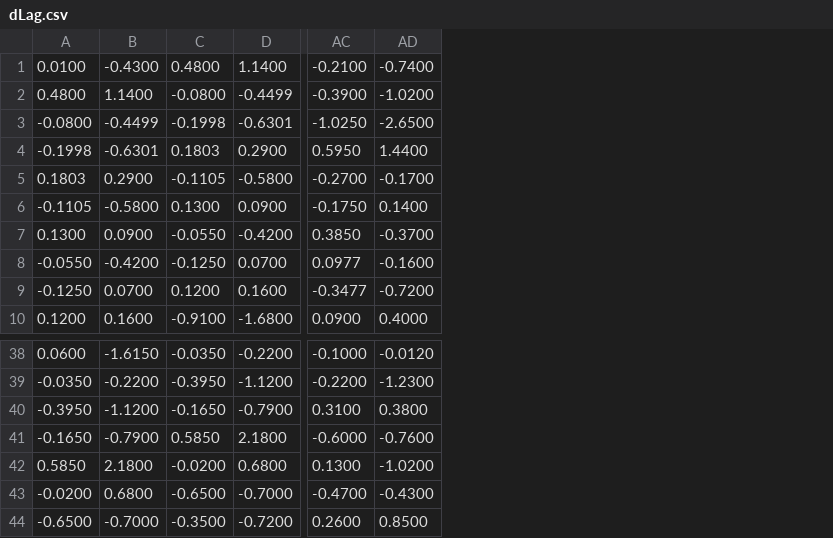
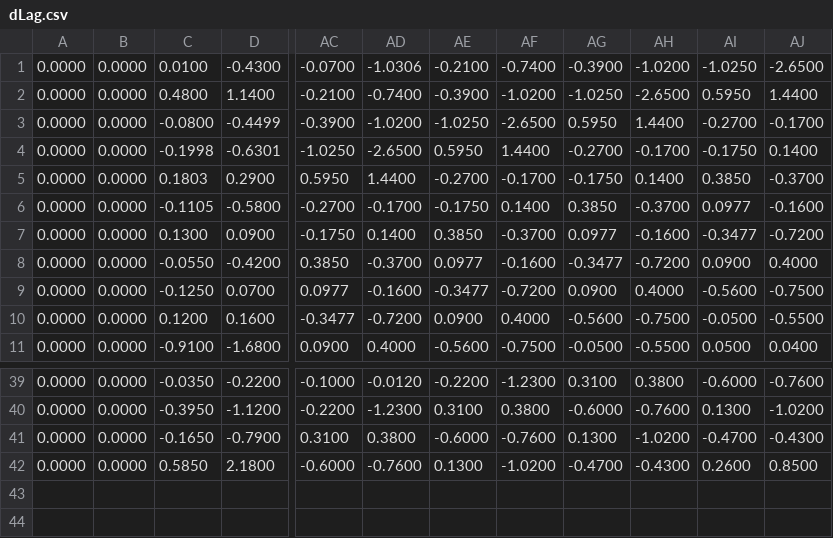
Before and after one commit to bridgelancer/libstats, a CSV file: dLag.csv, drawn as a sheet; only a part is shown, gaps mark what is left out; removed rows and columns are numbered as before the commit, all else as after; rows hold the shown columns only; the diff names each change by its address in the sheet, - before the commit and + after, or states it on an @@ line.

```diff
--- a/dLag.csv
+++ b/dLag.csv
-column A, rows 1-10: 0.0100 | 0.4800 | -0.0800 | -0.1998 | 0.1803 | -0.1105 | 0.1300 | -0.0550 | -0.1250 | 0.1200; rows 38-41: 0.0600 | -0.0350 | -0.3950 | -0.1650
-column B, rows 1-10: -0.4300 | 1.1400 | -0.4499 | -0.6301 | 0.2900 | -0.5800 | 0.0900 | -0.4200 | 0.0700 | 0.1600; rows 38-41: -1.6150 | -0.2200 | -1.1200 | -0.7900
+column A, rows 2-11: all 0.0000; rows 39-42: all 0.0000
+column B, rows 2-11: all 0.0000; rows 39-42: all 0.0000
+column AE, rows 2-11: -0.3900 | -1.0250 | 0.5950 | -0.2700 | -0.1750 | 0.3850 | 0.0977 | -0.3477 | 0.0900 | -0.5600; rows 39-42: -0.2200 | 0.3100 | -0.6000 | 0.1300
+column AF, rows 2-11: -1.0200 | -2.6500 | 1.4400 | -0.1700 | 0.1400 | -0.3700 | -0.1600 | -0.7200 | 0.4000 | -0.7500; rows 39-42: -1.2300 | 0.3800 | -0.7600 | -1.0200
+column AG, rows 2-11: -1.0250 | 0.5950 | -0.2700 | -0.1750 | 0.3850 | 0.0977 | -0.3477 | 0.0900 | -0.5600 | -0.0500; rows 39-42: 0.3100 | -0.6000 | 0.1300 | -0.4700
+column AH, rows 2-11: -2.6500 | 1.4400 | -0.1700 | 0.1400 | -0.3700 | -0.1600 | -0.7200 | 0.4000 | -0.7500 | -0.5500; rows 39-42: 0.3800 | -0.7600 | -1.0200 | -0.4300
+column AI, rows 2-11: 0.5950 | -0.2700 | -0.1750 | 0.3850 | 0.0977 | -0.3477 | 0.0900 | -0.5600 | -0.0500 | 0.0500; rows 39-42: -0.6000 | 0.1300 | -0.4700 | 0.2600
+column AJ, rows 2-11: 1.4400 | -0.1700 | 0.1400 | -0.3700 | -0.1600 | -0.7200 | 0.4000 | -0.7500 | -0.5500 | 0.0400; rows 39-42: -0.7600 | -1.0200 | -0.4300 | 0.8500
+row 1: 0.0000 | 0.0000 | 0.0100 | -0.4300 | -0.0700 | -1.0306 | -0.2100 | -0.7400 | -0.3900 | -1.0200 | -1.0250 | -2.6500
-row 42: 0.5850 | 2.1800 | -0.0200 | 0.6800 | 0.1300 | -1.0200
-row 43: -0.0200 | 0.6800 | -0.6500 | -0.7000 | -0.4700 | -0.4300
-row 44: -0.6500 | -0.7000 | -0.3500 | -0.7200 | 0.2600 | 0.8500
```
Also changed, not shown: Lag.csv, VECM_Para.csv, 18 other files.
